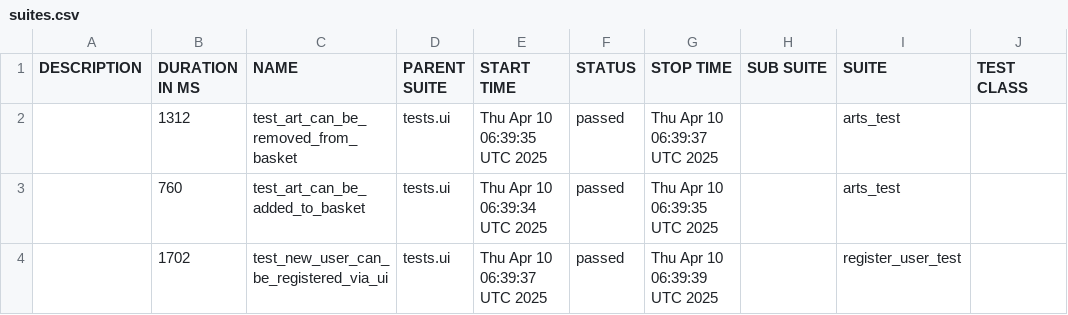
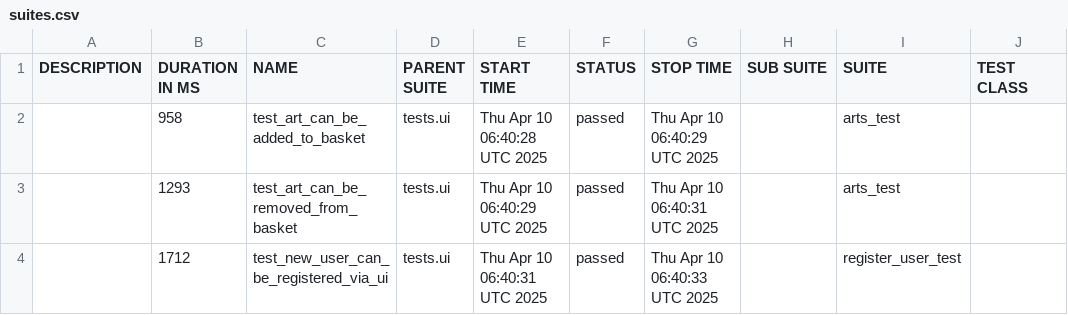
Before and after one commit to PKuravskyi/PetPythonPlaywright, a CSV file: data/suites.csv, drawn as a sheet; only a part is shown; the diff names each change by its address in the sheet, - before the commit and + after, or states it on an @@ line.

```diff
--- a/data/suites.csv
+++ b/data/suites.csv
-B2 (DURATION IN MS): 1312
+B2 (DURATION IN MS): 958
-C2 (NAME): test_art_can_be_removed_from_basket
+C2 (NAME): test_art_can_be_added_to_basket
-E2 (START TIME): Thu Apr 10 06:39:35 UTC 2025
+E2 (START TIME): Thu Apr 10 06:40:28 UTC 2025
-G2 (STOP TIME): Thu Apr 10 06:39:37 UTC 2025
+G2 (STOP TIME): Thu Apr 10 06:40:29 UTC 2025
-B3 (DURATION IN MS): 760
+B3 (DURATION IN MS): 1293
-C3 (NAME): test_art_can_be_added_to_basket
+C3 (NAME): test_art_can_be_removed_from_basket
-E3 (START TIME): Thu Apr 10 06:39:34 UTC 2025
+E3 (START TIME): Thu Apr 10 06:40:29 UTC 2025
-G3 (STOP TIME): Thu Apr 10 06:39:35 UTC 2025
+G3 (STOP TIME): Thu Apr 10 06:40:31 UTC 2025
-B4 (DURATION IN MS): 1702
+B4 (DURATION IN MS): 1712
-E4 (START TIME): Thu Apr 10 06:39:37 UTC 2025
+E4 (START TIME): Thu Apr 10 06:40:31 UTC 2025
-G4 (STOP TIME): Thu Apr 10 06:39:39 UTC 2025
+G4 (STOP TIME): Thu Apr 10 06:40:33 UTC 2025
```
Also changed, not shown: 20 other files.
